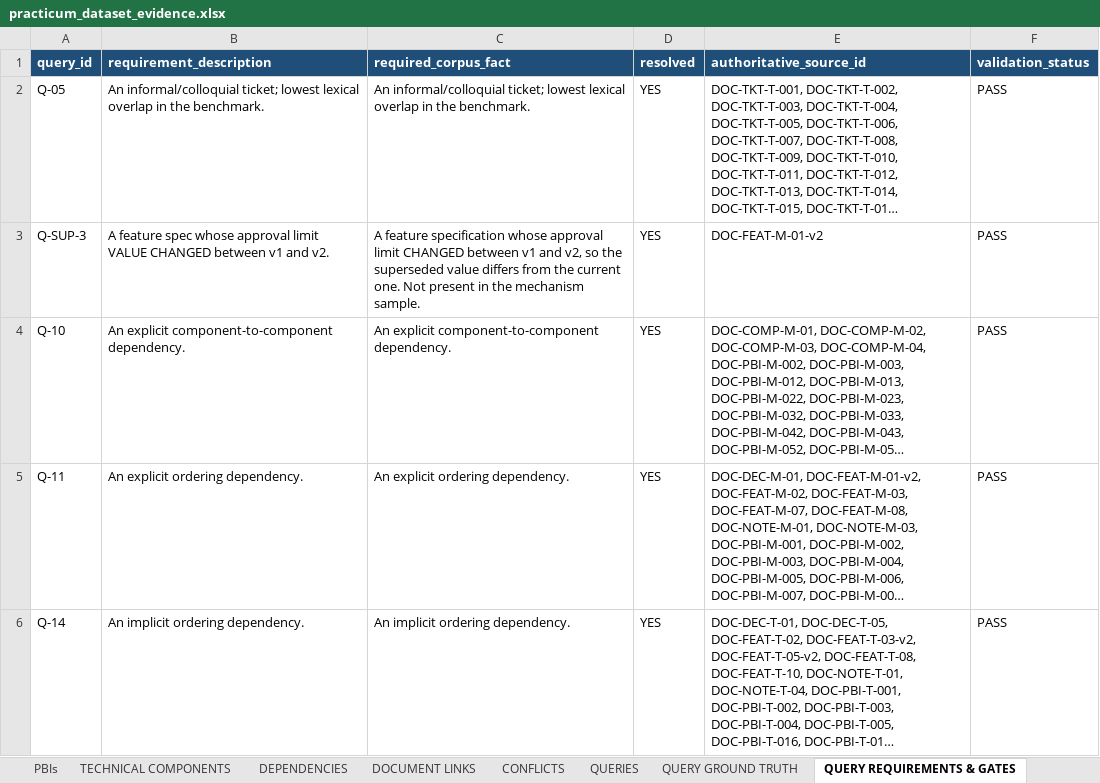
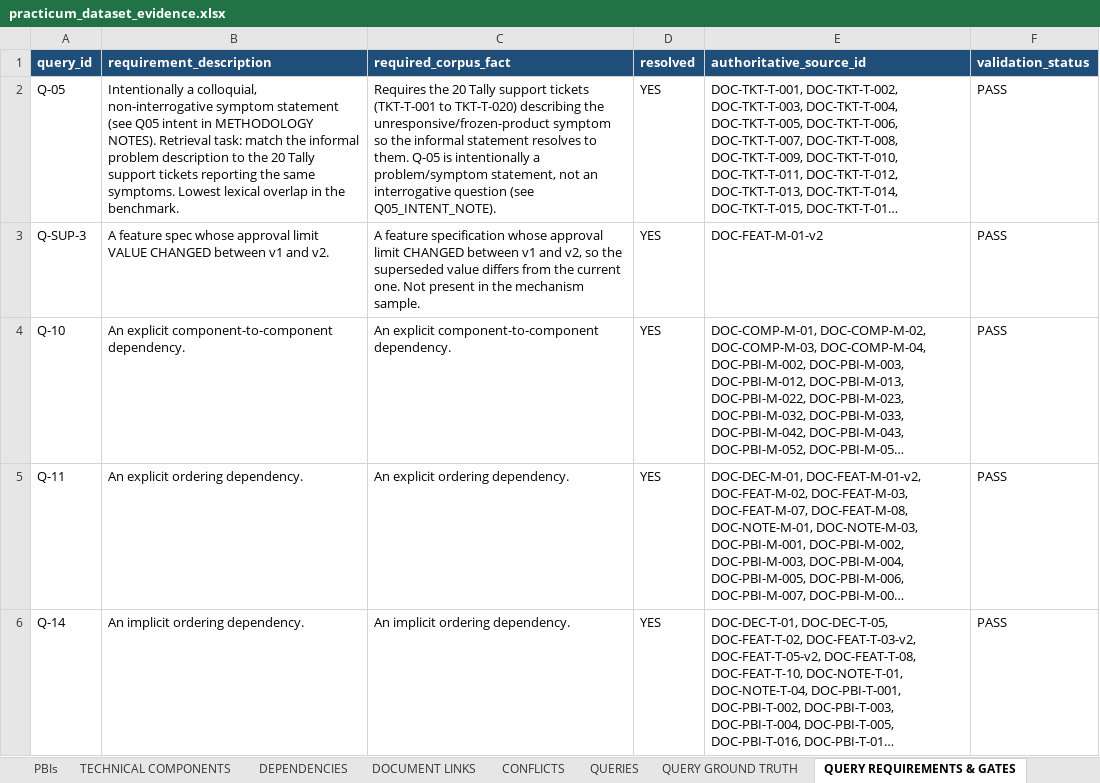
Before and after one commit to Rashmi-Belimagga-Manjunath/rag-product-backlog-practicum, an Excel workbook: data/exports/practicum_dataset_evidence.xlsx, sheet QUERY REQUIREMENTS & GATES, drawn as a sheet; only a part is shown; long unchanged cells end in …; values as stored, in another font and other column widths than the file's, no borders; the diff names each change by its address in the sheet, - before the commit and + after, or states it on an @@ line.

Commit message:
Document final retrieval-unit methodology

```diff
--- a/data/exports/practicum_dataset_evidence.xlsx (sheet QUERY REQUIREMENTS & GATES)
+++ b/data/exports/practicum_dataset_evidence.xlsx (sheet QUERY REQUIREMENTS & GATES)
-B2 (requirement_description): An informal/colloquial ticket; lowest lexical overlap…
+B2 (requirement_description): Intentionally a colloquial, non-interrogative symptom statement (see Q05 intent in METHODOLOGY NOTES). Retrieval task: match the informal problem description to the 20 Tally support tickets reporting the same symptoms. Lowest lexical overlap…
-C2 (required_corpus_fact): An informal/colloquial ticket; lowest lexical overlap in the benchmark.
+C2 (required_corpus_fact): Requires the 20 Tally support tickets (TKT-T-001 to TKT-T-020) describing the unresponsive/frozen-product symptom so the informal statement resolves to them. Q-05 is intentionally a problem/symptom statement, not an interrogative question (see Q05_INTENT_NOTE).
```
Also changed, not shown: sheet METHODOLOGY NOTES, sheet VALIDATION SUMMARY, sheet QUERIES, 5 other files.
